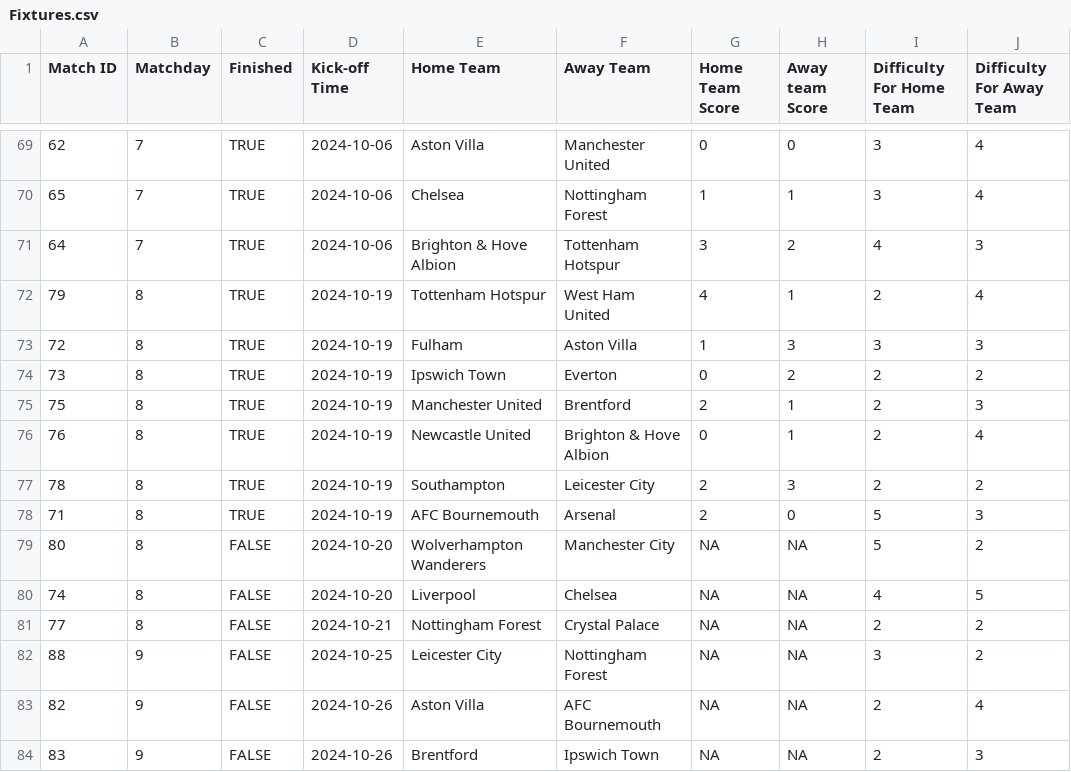
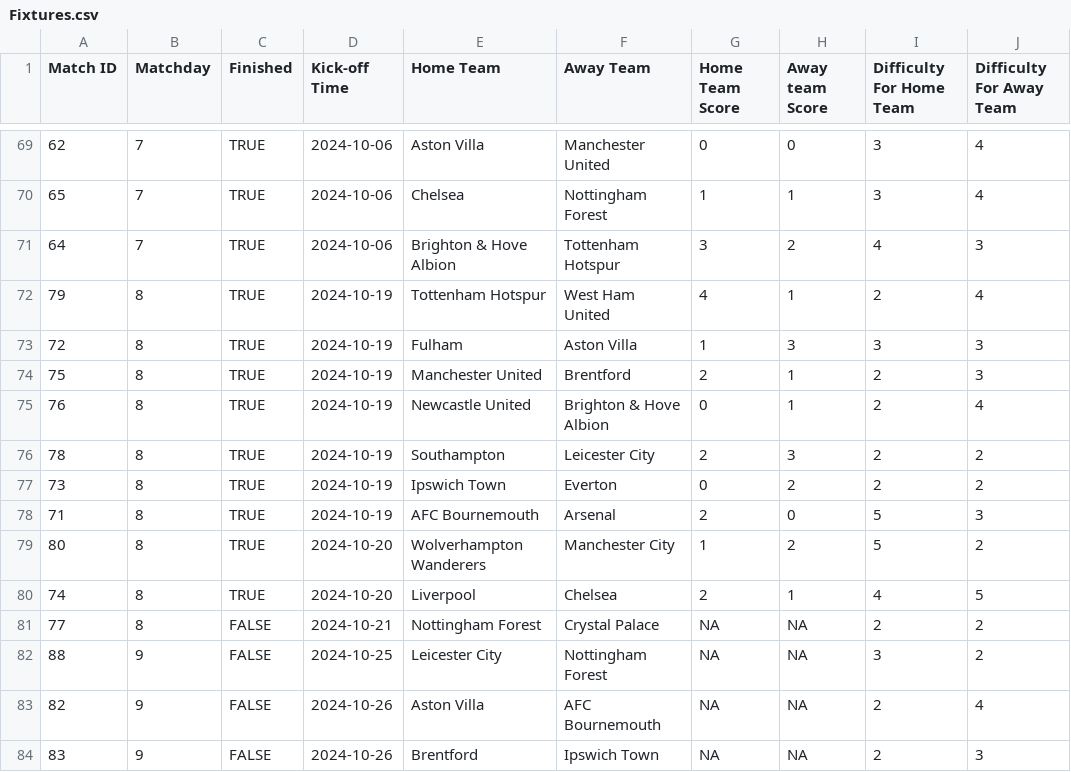
Before and after one commit to ARW4/FPL_Project, a CSV file: Fixtures.csv, drawn as a sheet; only a part is shown, gaps mark what is left out.

```diff
--- a/Fixtures.csv
+++ b/Fixtures.csv
@@ -73,3 +73,2 @@
 72,8,TRUE,"2024-10-19","Fulham","Aston Villa",1,3,3,3
-73,8,TRUE,"2024-10-19","Ipswich Town","Everton",0,2,2,2
 75,8,TRUE,"2024-10-19","Manchester United","Brentford",2,1,2,3
@@ -77,5 +76,6 @@
 78,8,TRUE,"2024-10-19","Southampton","Leicester City",2,3,2,2
+73,8,TRUE,"2024-10-19","Ipswich Town","Everton",0,2,2,2
 71,8,TRUE,"2024-10-19","AFC Bournemouth","Arsenal",2,0,5,3
-80,8,FALSE,"2024-10-20","Wolverhampton Wanderers","Manchester City",NA,NA,5,2
-74,8,FALSE,"2024-10-20","Liverpool","Chelsea",NA,NA,4,5
+80,8,TRUE,"2024-10-20","Wolverhampton Wanderers","Manchester City",1,2,5,2
+74,8,TRUE,"2024-10-20","Liverpool","Chelsea",2,1,4,5
 77,8,FALSE,"2024-10-21","Nottingham Forest","Crystal Palace",NA,NA,2,2
```
Also changed, not shown: Player_Gameweek_Stats.csv, Player_Info.csv, 1 other file.
